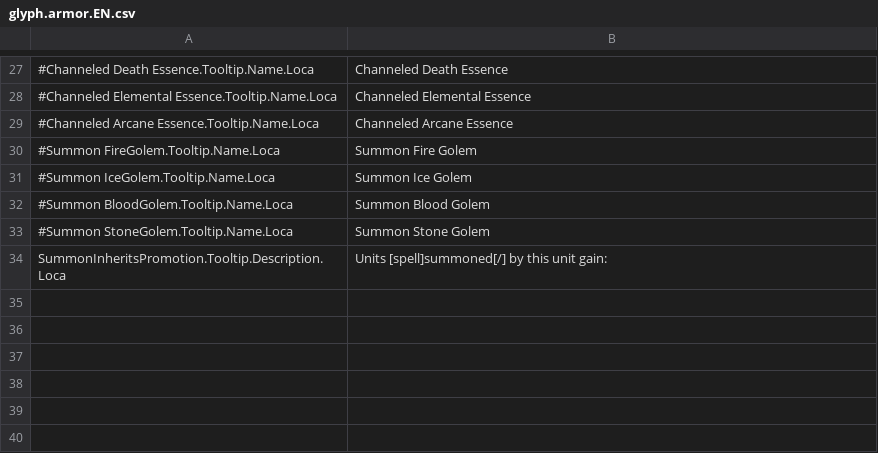
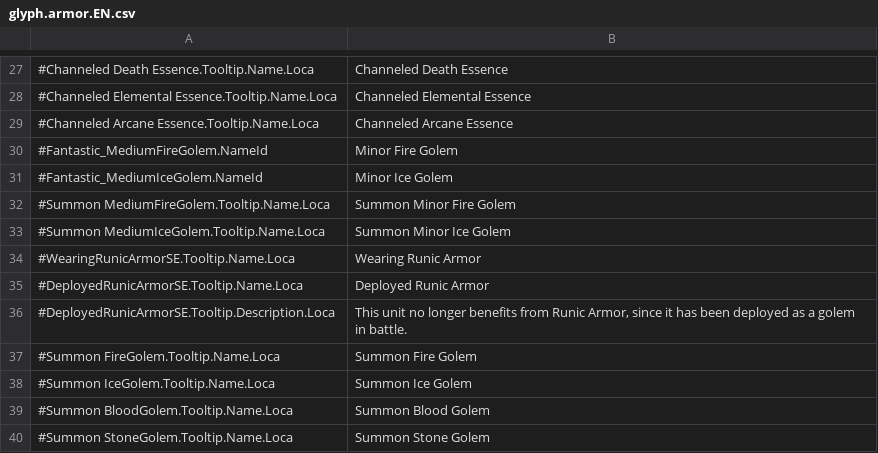
Before and after one commit to kaysoky/spellforce-coe-mods, a CSV file: glyph.armor/Localization/glyph.armor.EN.csv, drawn as a sheet; only a part is shown, gaps mark what is left out; the shorter side is filled out with more unchanged rows; the diff names each change by its address in the sheet, - before the commit and + after, or states it on an @@ line.

Commit message:
Runic Armor: Add an option to deploy Runic Armor as a minor fire/ice golem.

```diff
--- a/glyph.armor/Localization/glyph.armor.EN.csv
+++ b/glyph.armor/Localization/glyph.armor.EN.csv
+row 30: #Fantastic_MediumFireGolem.NameId | Minor Fire Golem
+row 31: #Fantastic_MediumIceGolem.NameId | Minor Ice Golem
+row 32: #Summon MediumFireGolem.Tooltip.Name.Loca | Summon Minor Fire Golem
+row 33: #Summon MediumIceGolem.Tooltip.Name.Loca | Summon Minor Ice Golem
+row 34: #WearingRunicArmorSE.Tooltip.Name.Loca | Wearing Runic Armor
+row 35: #DeployedRunicArmorSE.Tooltip.Name.Loca | Deployed Runic Armor
+row 36: #DeployedRunicArmorSE.Tooltip.Description.Loca | This unit no longer benefits from Runic Armor, since it has been deployed as a golem in battle.
```
Also changed, not shown: 8 other files.
